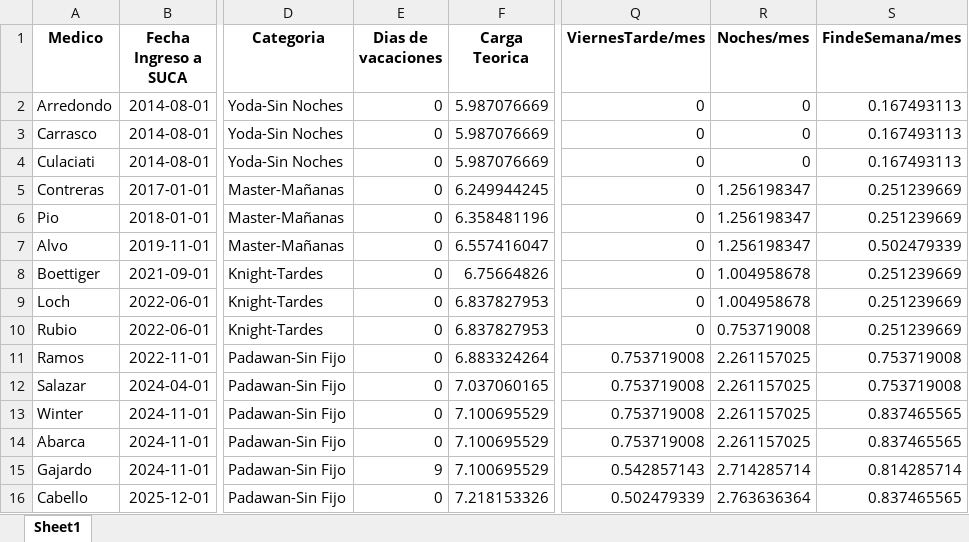
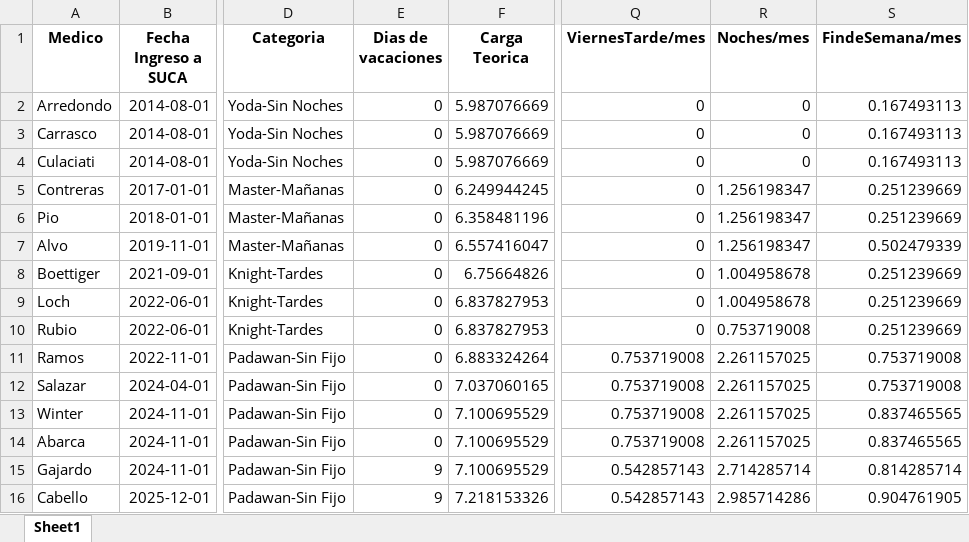
Before and after one commit to HayoBK/TurnosAlemana, an Excel workbook: AAA - Revision Asignacion de Salida (version Abril Julio 2026-caculado el 2026-03-05).xlsx, sheet Sheet1, drawn as a sheet; only a part is shown, gaps mark what is left out; values as stored, in another font and other column widths than the file's, no borders; the diff names each change by its address in the sheet, - before the commit and + after, or states it on an @@ line.

```diff
--- a/AAA - Revision Asignacion de Salida (version Abril Julio 2026-caculado el 2026-03-05).xlsx (sheet Sheet1)
+++ b/AAA - Revision Asignacion de Salida (version Abril Julio 2026-caculado el 2026-03-05).xlsx (sheet Sheet1)
-E16 (Dias de vacaciones): 0
+E16 (Dias de vacaciones): 9
-Q16 (ViernesTarde/mes): 0.502479339
+Q16 (ViernesTarde/mes): 0.542857143
-R16 (Noches/mes): 2.763636364
+R16 (Noches/mes): 2.985714286
-S16 (FindeSemana/mes): 0.837465565
+S16 (FindeSemana/mes): 0.904761905
```
Also changed, not shown: AA - Calendario de Turnos(version Abril Julio 2026-caculado el 2026-03-05).xlsx, 1 other file.
